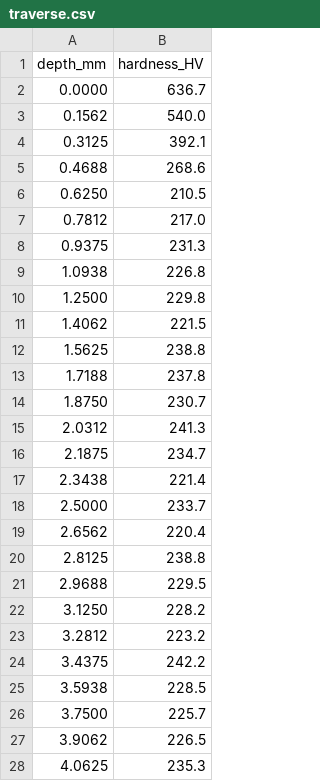
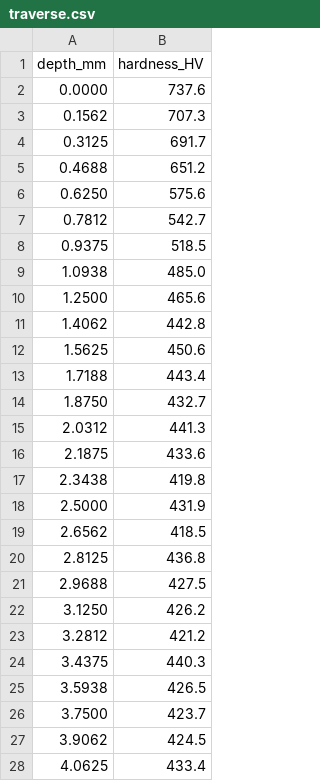
Before and after one commit to Idle0x/ferrumizer, a CSV file: data/literature/aisi_8620/traverse.csv, drawn as a sheet; only a part is shown; the diff covers the shown part only.

Commit message:
fix: regenerate V8 reference traverse for R2 physics; document V7 SBC hardening

```diff
--- a/data/literature/aisi_8620/traverse.csv
+++ b/data/literature/aisi_8620/traverse.csv
@@ -1,28 +1,28 @@
 depth_mm,hardness_HV
-0.0000,636.7
-0.1562,540.0
-0.3125,392.1
-0.4688,268.6
-0.6250,210.5
-0.7812,217.0
-0.9375,231.3
-1.0938,226.8
-1.2500,229.8
-1.4062,221.5
-1.5625,238.8
-1.7188,237.8
-1.8750,230.7
-2.0312,241.3
-2.1875,234.7
-2.3438,221.4
-2.5000,233.7
-2.6562,220.4
-2.8125,238.8
-2.9688,229.5
-3.1250,228.2
-3.2812,223.2
-3.4375,242.2
-3.5938,228.5
-3.7500,225.7
-3.9062,226.5
-4.0625,235.3
+0.0000,737.6
+0.1562,707.3
+0.3125,691.7
+0.4688,651.2
+0.6250,575.6
+0.7812,542.7
+0.9375,518.5
+1.0938,485.0
+1.2500,465.6
+1.4062,442.8
+1.5625,450.6
+1.7188,443.4
+1.8750,432.7
+2.0312,441.3
+2.1875,433.6
+2.3438,419.8
+2.5000,431.9
+2.6562,418.5
+2.8125,436.8
+2.9688,427.5
+3.1250,426.2
+3.2812,421.2
+3.4375,440.3
+3.5938,426.5
+3.7500,423.7
+3.9062,424.5
+4.0625,433.4
```
Also changed, not shown: 54 edited cells elsewhere in this file, 1 other file.
